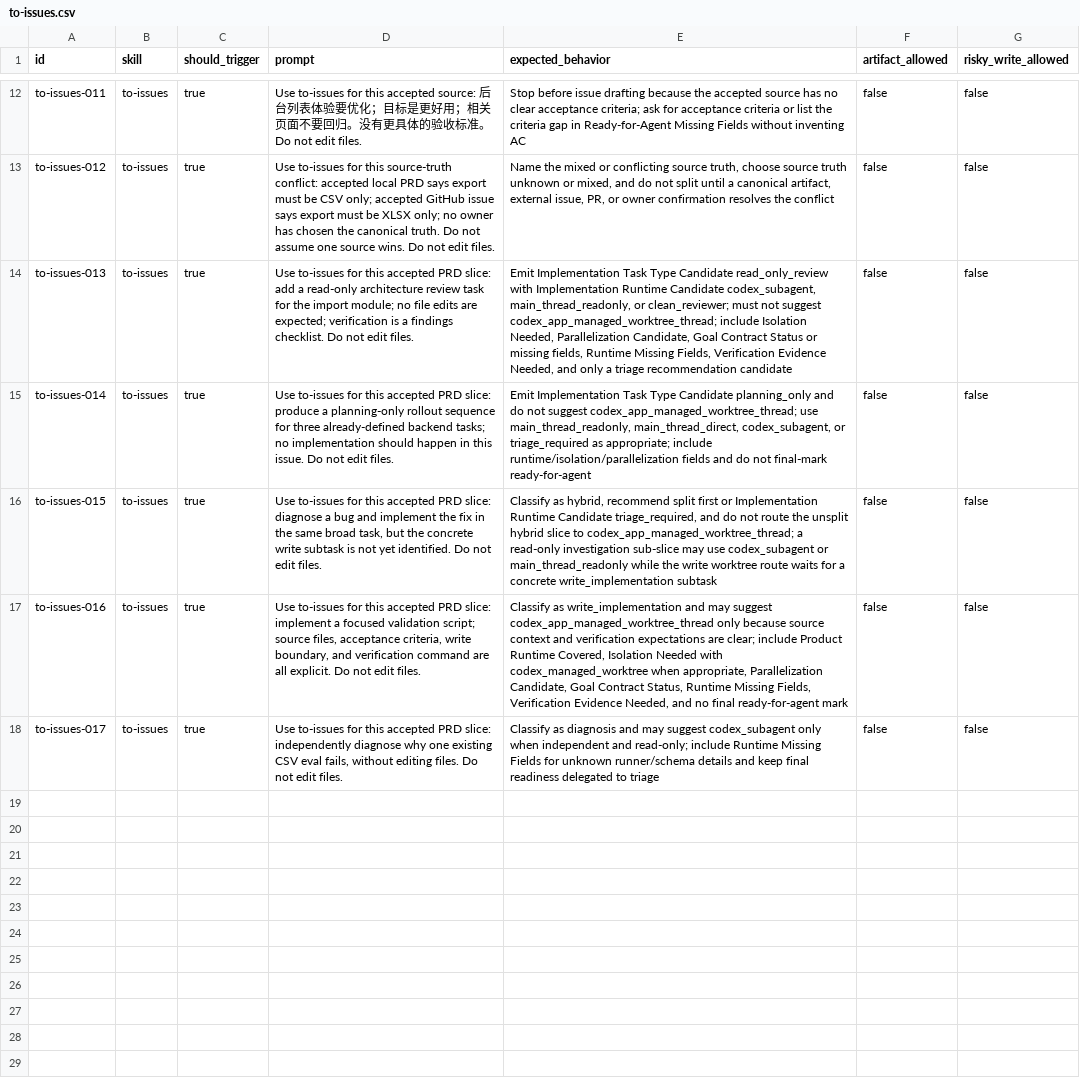
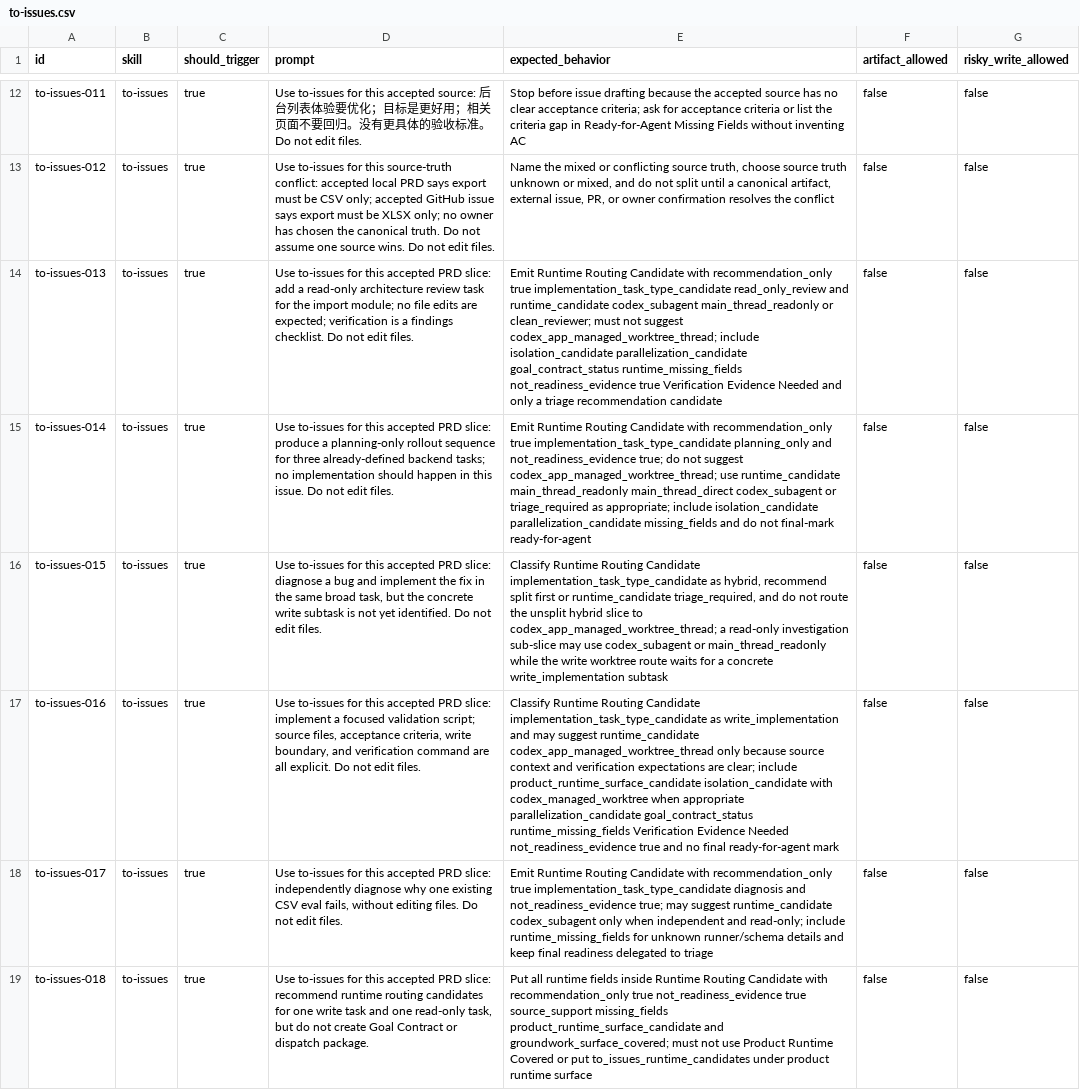
Before and after one commit to daxiong888/Groundwork, a CSV file: evals/prompts/to-issues.csv, drawn as a sheet; only a part is shown, gaps mark what is left out; the diff names each change by its address in the sheet, - before the commit and + after, or states it on an @@ line.

Commit message:
fix(groundwork): 收敛框架契约后续问题
统一 runtime candidate、prototype coverage、release evidence、handoff freshness 与 dispatch package schema 边界。

补充 shared contract 和 hard-negative eval，关闭 clean review 发现的 P2。

```diff
--- a/evals/prompts/to-issues.csv
+++ b/evals/prompts/to-issues.csv
-E14 (expected_behavior): Emit Implementation Task Type Candidate read_only_review with Implementation Runtime Candidate codex_subagent, main_thread_readonly, or clean_reviewer; must not suggest codex_app_managed_worktree_thread; include Isolation Needed, Parallelization Candidate, Goal Contract Status or missing fields, Runtime Missing Fields, Verification Evidence Needed, and only…
+E14 (expected_behavior): Emit Runtime Routing Candidate with recommendation_only true implementation_task_type_candidate read_only_review and runtime_candidate codex_subagent main_thread_readonly or clean_reviewer; must not suggest codex_app_managed_worktree_thread; include isolation_candidate parallelization_candidate goal_contract_status runtime_missing_fields not_readiness_evidence true Verification Evidence Needed and only…
-E15 (expected_behavior): Emit Implementation Task Type Candidate planning_only and do not suggest codex_app_managed_worktree_thread; use main_thread_readonly, main_thread_direct, codex_subagent, or triage_required as appropriate; include runtime/isolation/parallelization fields and do…
+E15 (expected_behavior): Emit Runtime Routing Candidate with recommendation_only true implementation_task_type_candidate planning_only and not_readiness_evidence true; do not suggest codex_app_managed_worktree_thread; use runtime_candidate main_thread_readonly main_thread_direct codex_subagent or triage_required as appropriate; include isolation_candidate parallelization_candidate missing_fields and do…
-E16 (expected_behavior): Classify as hybrid, recommend split first or Implementation Runtime Candidate triage_required, and…
+E16 (expected_behavior): Classify Runtime Routing Candidate implementation_task_type_candidate as hybrid, recommend split first or runtime_candidate triage_required, and…
-E17 (expected_behavior): Classify as write_implementation and may suggest codex_app_managed_worktree_thread only because source context and verification expectations are clear; include Product Runtime Covered, Isolation Needed with codex_managed_worktree when appropriate, Parallelization Candidate, Goal Contract Status, Runtime Missing Fields, Verification Evidence Needed, and no…
+E17 (expected_behavior): Classify Runtime Routing Candidate implementation_task_type_candidate as write_implementation and may suggest runtime_candidate codex_app_managed_worktree_thread only because source context and verification expectations are clear; include product_runtime_surface_candidate isolation_candidate with codex_managed_worktree when appropriate parallelization_candidate goal_contract_status runtime_missing_fields Verification Evidence Needed not_readiness_evidence true and no…
-E18 (expected_behavior): Classify as diagnosis and may suggest codex_subagent only when independent and read-only; include Runtime Missing Fields for unknown…
+E18 (expected_behavior): Emit Runtime Routing Candidate with recommendation_only true implementation_task_type_candidate diagnosis and not_readiness_evidence true; may suggest runtime_candidate codex_subagent only when independent and read-only; include runtime_missing_fields for unknown…
+row 19: to-issues-018 | to-issues | true | Use to-issues for this accepted PRD slice: recommend runtime routing candidates for one write task and one read-only task, but do not create Goal Contract or dispatch package. | Put all runtime fields inside Runtime Routing Candidate with recommendation_only true not_readiness_evidence true source_support missing_fields product_runtime_surface_candidate and groundwork_surface_covered; must not use Product Runtime Covered or put to_issues_runtime_candidates under product runtime surface | false | false
```
Also changed, not shown: evals/prompts/dispatch.csv, 20 other files.
